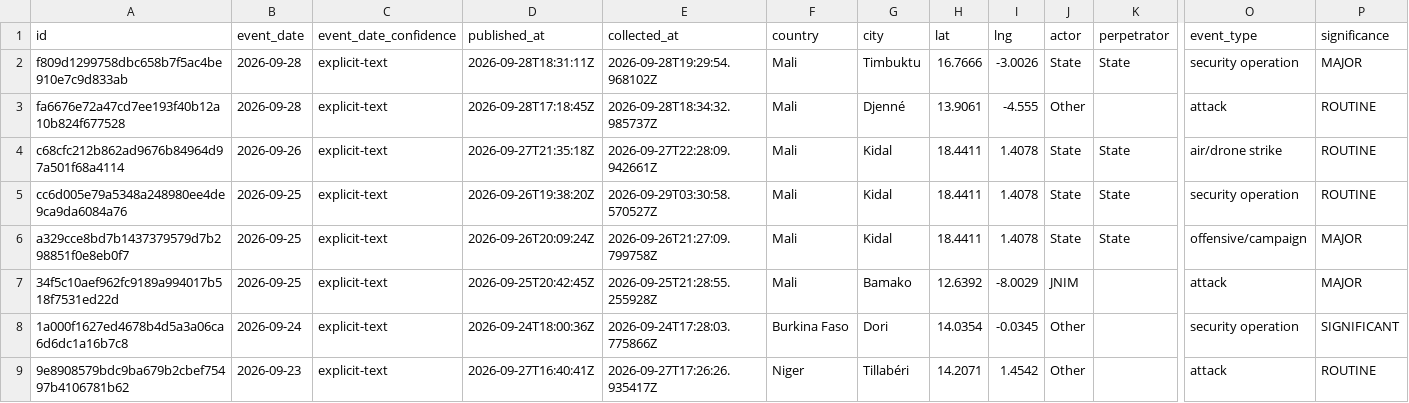
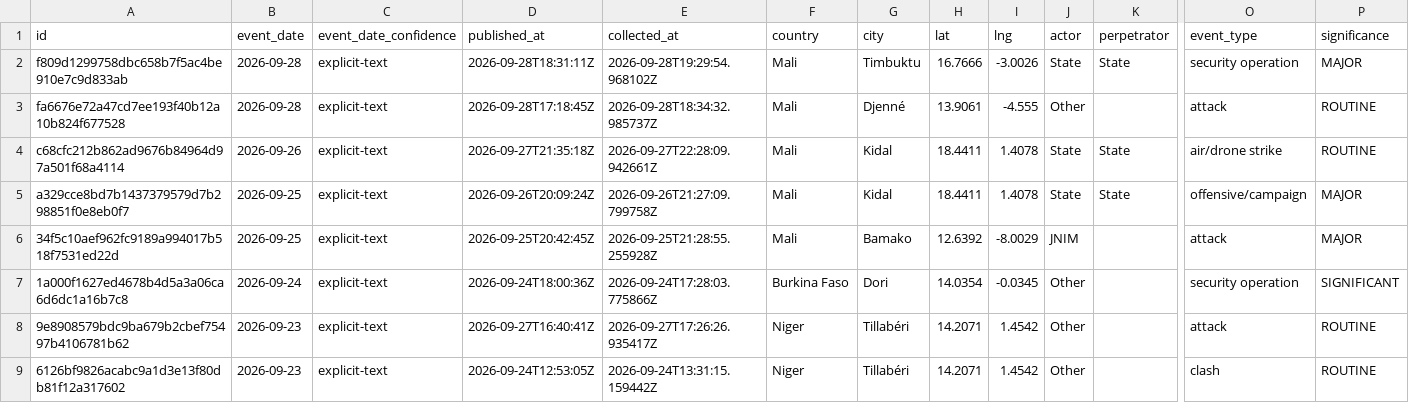
Before and after one commit to mosescosta33/sahel-data-collection, a CSV file: data/events.csv, drawn as a sheet; only a part is shown, gaps mark what is left out; the shorter side is filled out with more unchanged rows; rows hold the shown columns only; the diff names each change by its address in the sheet, - before the commit and + after, or states it on an @@ line.

```diff
--- a/data/events.csv
+++ b/data/events.csv
-row 5: cc6d005e79a5348a248980ee4de9ca9da6084a76 | 2026-09-25 | explicit-text | 2026-09-26T19:38:20Z | 2026-09-29T03:30:58.570527Z | Mali | Kidal | 18.4411 | 1.4078 | State | State | security operation | ROUTINE
```
Also changed, not shown: 15 other files.
